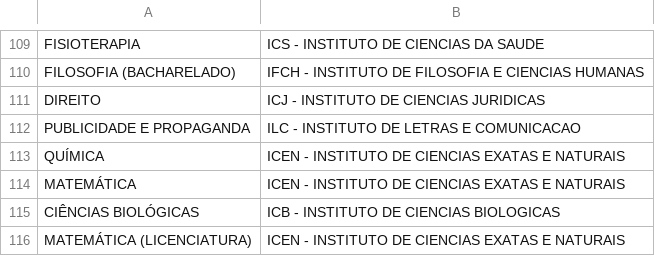
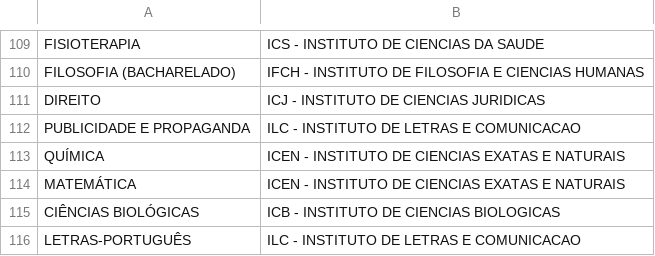
Before and after one commit to Thannos/Trabalho-de-Conclusao-de-Curso, a CSV file: Cursos_ufpa/cursos ufpa.csv, drawn as a sheet; only a part is shown, gaps mark what is left out; removed rows and columns are numbered as before the commit, all else as after; the diff names each change by its address in the sheet, - before the commit and + after, or states it on an @@ line.

Commit message:
Update cursos ufpa.csv

```diff
--- a/Cursos_ufpa/cursos ufpa.csv
+++ b/Cursos_ufpa/cursos ufpa.csv
-row 116: MATEMÁTICA (LICENCIATURA) | ICEN - INSTITUTO DE CIENCIAS EXATAS E NATURAIS
+row 116: LETRAS-PORTUGUÊS | ILC - INSTITUTO DE LETRAS E COMUNICACAO
```
